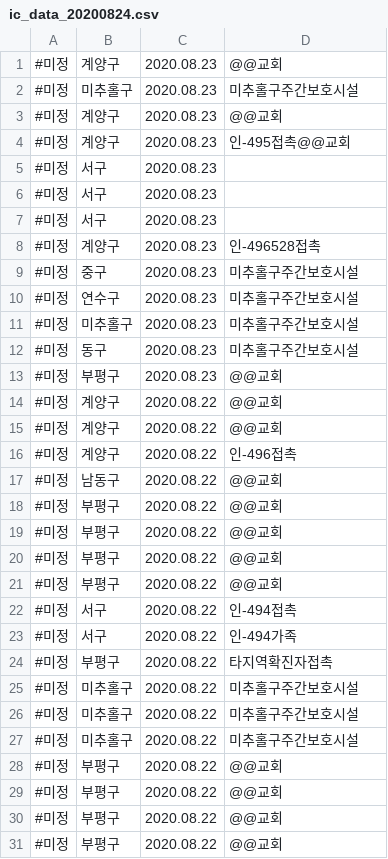
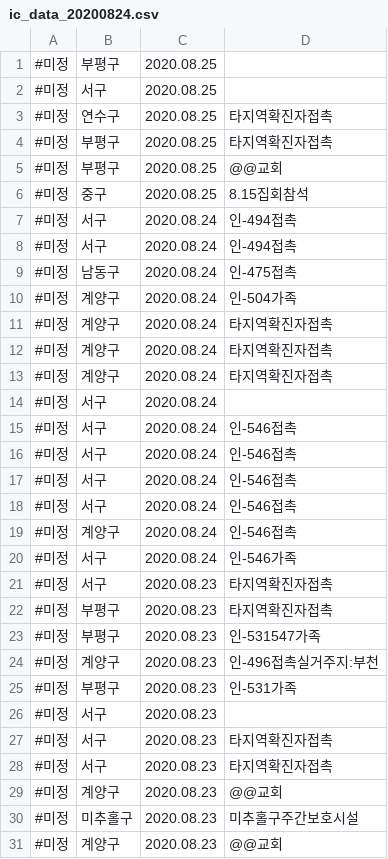
Before and after one commit to heedeandean/COVID-19_Holidays, a CSV file: dataset/covid19_kor/crawling/부산_대구_인천_광주/inchon_arr/ic_data_20200824.csv (was dataset/covid19_kor/crawling/부산_대구_인천_광주/ic_data_20200824.csv), drawn as a sheet; only a part is shown; the shorter side is filled out with more unchanged rows; the diff covers the shown part only.

```diff
--- a/dataset/covid19_kor/crawling/부산_대구_인천_광주/ic_data_20200824.csv
+++ b/dataset/covid19_kor/crawling/부산_대구_인천_광주/inchon_arr/ic_data_20200824.csv
@@ -1 +1,29 @@
+ #미정, 부평구,2020.08.25,
+ #미정, 서구,2020.08.25,
+ #미정, 연수구,2020.08.25,타지역확진자접촉
+ #미정, 부평구,2020.08.25,타지역확진자접촉
+ #미정, 부평구,2020.08.25,@@교회
+ #미정, 중구,2020.08.25,8.15집회참석
+ #미정, 서구,2020.08.24,인-494접촉
+ #미정, 서구,2020.08.24,인-494접촉
+ #미정, 남동구,2020.08.24,인-475접촉
+ #미정, 계양구,2020.08.24,인-504가족
+ #미정, 계양구,2020.08.24,타지역확진자접촉
+ #미정, 계양구,2020.08.24,타지역확진자접촉
+ #미정, 계양구,2020.08.24,타지역확진자접촉
+ #미정, 서구,2020.08.24,
+ #미정, 서구,2020.08.24,인-546접촉
+ #미정, 서구,2020.08.24,인-546접촉
+ #미정, 서구,2020.08.24,인-546접촉
+ #미정, 서구,2020.08.24,인-546접촉
+ #미정, 계양구,2020.08.24,인-546접촉
+ #미정, 서구,2020.08.24,인-546가족
+ #미정, 서구,2020.08.23,타지역확진자접촉
+ #미정, 부평구,2020.08.23,타지역확진자접촉
+ #미정, 부평구,2020.08.23,인-531547가족
+ #미정, 계양구,2020.08.23,인-496접촉실거주지:부천
+ #미정, 부평구,2020.08.23,인-531가족
+ #미정, 서구,2020.08.23,
+ #미정, 서구,2020.08.23,타지역확진자접촉
+ #미정, 서구,2020.08.23,타지역확진자접촉
  #미정, 계양구,2020.08.23,@@교회
```
Also changed, not shown: 1 added row and 1 removed row elsewhere in this file, 15 other files.
